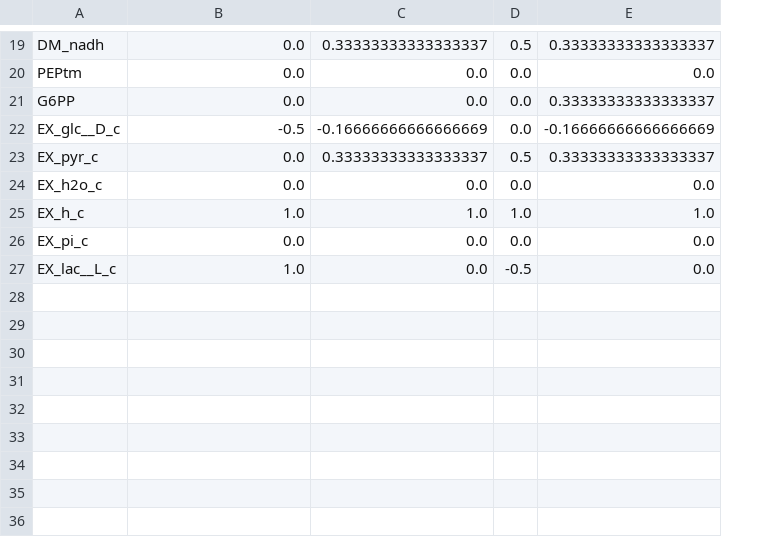
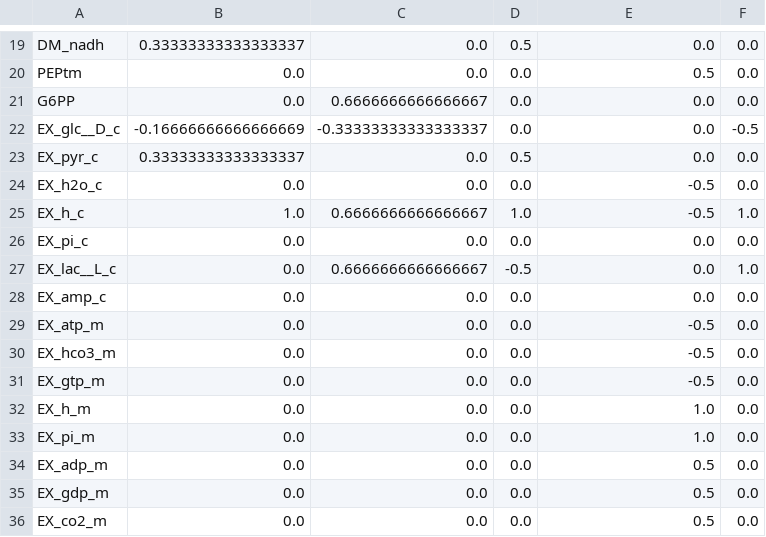
Before and after one commit to Sicily-maker/LiverModel, a CSV file: minspans_csv/gly_gluco_csv.csv, drawn as a sheet; only a part is shown, gaps mark what is left out; the diff covers the shown part only; the diff names each change by its address in the sheet, - before the commit and + after, or states it on an @@ line.

```diff
--- a/minspans_csv/gly_gluco_csv.csv
+++ b/minspans_csv/gly_gluco_csv.csv
+column F, rows 19-27: 0.0 | 0.0 | 0.0 | -0.5 | 0.0 | 0.0 | 1.0 | 0.0 | 1.0
-B19: 0.0
+B19: 0.33333333333333337
-C19: 0.33333333333333337
+C19: 0.0
-E19: 0.33333333333333337
+E19: 0.0
-E20: 0.0
+E20: 0.5
-C21: 0.0
+C21: 0.6666666666666667
-E21: 0.33333333333333337
+E21: 0.0
-B22: -0.5
+B22: -0.16666666666666669
-C22: -0.16666666666666669
+C22: -0.33333333333333337
-E22: -0.16666666666666669
+E22: 0.0
-B23: 0.0
+B23: 0.33333333333333337
-C23: 0.33333333333333337
+C23: 0.0
-E23: 0.33333333333333337
+E23: 0.0
-E24: 0.0
+E24: -0.5
-C25: 1.0
+C25: 0.6666666666666667
-E25: 1.0
+E25: -0.5
-B27: 1.0
+B27: 0.0
-C27: 0.0
+C27: 0.6666666666666667
+row 28: EX_amp_c | 0.0 | 0.0 | 0.0 | 0.0 | 0.0
+row 29: EX_atp_m | 0.0 | 0.0 | 0.0 | -0.5 | 0.0
+row 30: EX_hco3_m | 0.0 | 0.0 | 0.0 | -0.5 | 0.0
+row 31: EX_gtp_m | 0.0 | 0.0 | 0.0 | -0.5 | 0.0
+row 32: EX_h_m | 0.0 | 0.0 | 0.0 | 1.0 | 0.0
+row 33: EX_pi_m | 0.0 | 0.0 | 0.0 | 1.0 | 0.0
+row 34: EX_adp_m | 0.0 | 0.0 | 0.0 | 0.5 | 0.0
+row 35: EX_gdp_m | 0.0 | 0.0 | 0.0 | 0.5 | 0.0
+row 36: EX_co2_m | 0.0 | 0.0 | 0.0 | 0.5 | 0.0
```
Also changed, not shown: 38 edited cells elsewhere in this file, 55 other files.
